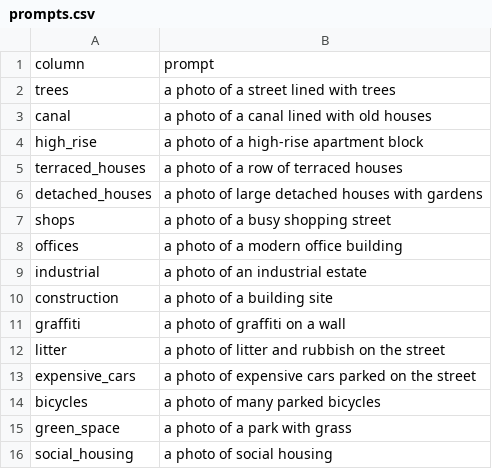
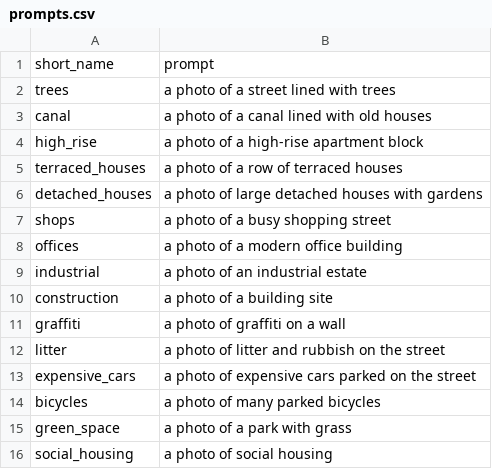
Before and after one commit to MSc-Urban-Environmental-Leeds/GEOG5415M-Programming-for-Spatial-Data-Science, a CSV file: data/week_9/prompts.csv, drawn as a sheet.

Commit message:
update column name in data

```diff
--- a/data/week_9/prompts.csv
+++ b/data/week_9/prompts.csv
@@ -1,2 +1,2 @@
-column,prompt
+short_name,prompt
 trees,a photo of a street lined with trees
```
Also changed, not shown: 1 other file.
